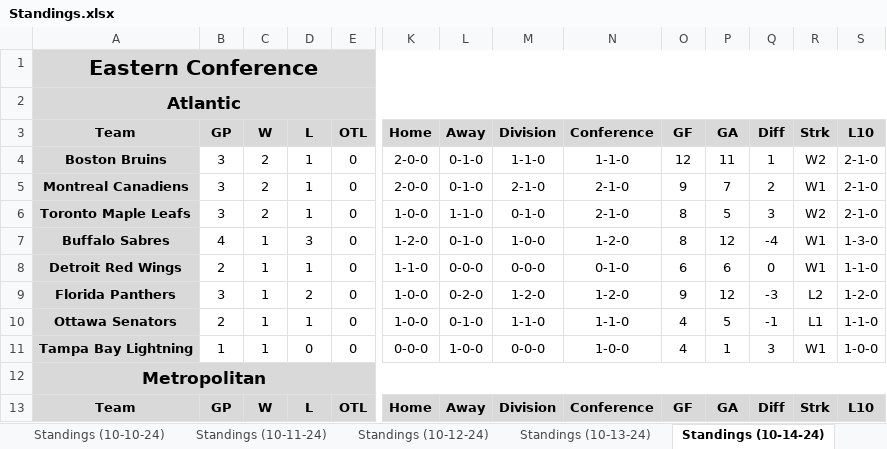
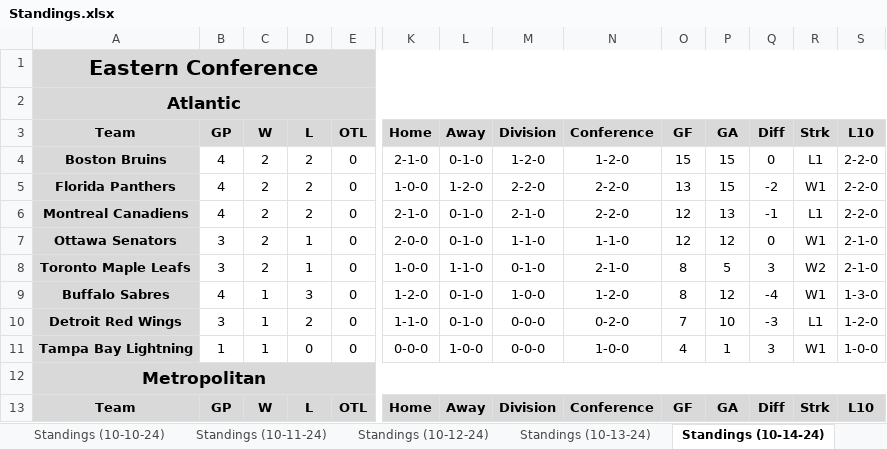
Before and after one commit to cmwrite/NHLStats, an Excel workbook: 2024_2025/Standings.xlsx, sheet Standings (10-14-24), drawn as a sheet; only a part is shown, gaps mark what is left out; values as stored, in another font and other column widths than the file's, no borders; removed rows and columns are numbered as before the commit, all else as after; rows hold the shown columns only; the diff covers the shown part only; the diff names each change by its address in the sheet, - before the commit and + after, or states it on an @@ line.

Commit message:
Updated Standings, Box Scores
Data Input to EOD 10/14/24

```diff
--- a/2024_2025/Standings.xlsx (sheet Standings (10-14-24))
+++ b/2024_2025/Standings.xlsx (sheet Standings (10-14-24))
-B4 (GP): 3
+B4 (GP): 4
-D4 (L): 1
+D4 (L): 2
-K4 (Home): 2-0-0
+K4 (Home): 2-1-0
-M4 (Division): 1-1-0
+M4 (Division): 1-2-0
-N4 (Conference): 1-1-0
+N4 (Conference): 1-2-0
-O4 (GF): 12
+O4 (GF): 15
-P4 (GA): 11
+P4 (GA): 15
-Q4 (Diff): 1
+Q4 (Diff): 0
-R4 (Strk): W2
+R4 (Strk): L1
-S4 (L10): 2-1-0
+S4 (L10): 2-2-0
+row 5: Florida Panthers | 4 | 2 | 2 | 0 | 1-0-0 | 1-2-0 | 2-2-0 | 2-2-0 | 13 | 15 | -2 | W1 | 2-2-0
-B6 (GP): 3
+B6 (GP): 4
-D6 (L): 1
+D6 (L): 2
-K6 (Home): 2-0-0
+K6 (Home): 2-1-0
-N6 (Conference): 2-1-0
+N6 (Conference): 2-2-0
-O6 (GF): 9
+O6 (GF): 12
-P6 (GA): 7
+P6 (GA): 13
-Q6 (Diff): 2
+Q6 (Diff): -1
-R6 (Strk): W1
+R6 (Strk): L1
-S6 (L10): 2-1-0
+S6 (L10): 2-2-0
+row 7: Ottawa Senators | 3 | 2 | 1 | 0 | 2-0-0 | 0-1-0 | 1-1-0 | 1-1-0 | 12 | 12 | 0 | W1 | 2-1-0
-B10 (GP): 2
+B10 (GP): 3
-D10 (L): 1
+D10 (L): 2
-L10 (Away): 0-0-0
+L10 (Away): 0-1-0
-N10 (Conference): 0-1-0
+N10 (Conference): 0-2-0
-O10 (GF): 6
+O10 (GF): 7
-P10 (GA): 6
+P10 (GA): 10
-Q10 (Diff): 0
+Q10 (Diff): -3
-R10 (Strk): W1
+R10 (Strk): L1
-S10 (L10): 1-1-0
+S10 (L10): 1-2-0
-row 9: Florida Panthers | 3 | 1 | 2 | 0 | 1-0-0 | 0-2-0 | 1-2-0 | 1-2-0 | 9 | 12 | -3 | L2 | 1-2-0
-row 10: Ottawa Senators | 2 | 1 | 1 | 0 | 1-0-0 | 0-1-0 | 1-1-0 | 1-1-0 | 4 | 5 | -1 | L1 | 1-1-0
```
Also changed, not shown: 2 added rows, 2 removed rows and 46 edited cells elsewhere in this sheet, sheet New_York_Islanders, sheet Colorado_Avalanche, sheet Standings, sheet Standings_Daily, other sheet tabs, 2024_2025/BoxScores/October.xlsx.
